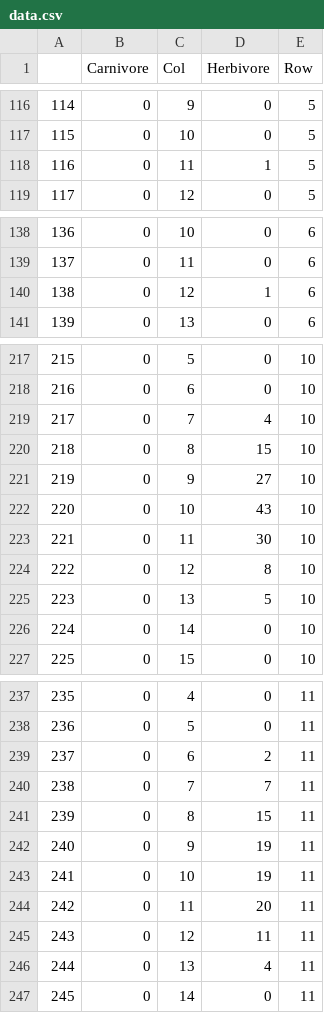
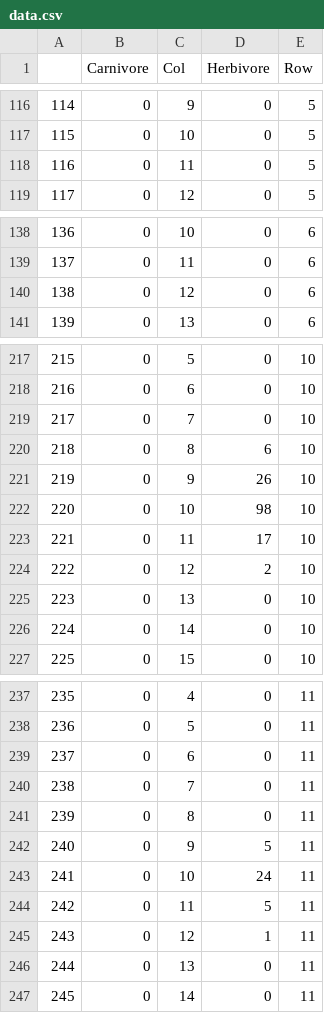
Before and after one commit to mhmdrdwn/biosim_inf200, a CSV file: results/data.csv, drawn as a sheet; only a part is shown, gaps mark what is left out; the diff covers the shown part only.

```diff
--- a/results/data.csv
+++ b/results/data.csv
@@ -117,3 +117,3 @@
 115	0	10	0	5
-116	0	11	1	5
+116	0	11	0	5
 117	0	12	0	5
@@ -139,3 +139,3 @@
 137	0	11	0	6
-138	0	12	1	6
+138	0	12	0	6
 139	0	13	0	6
@@ -218,9 +218,9 @@
 216	0	6	0	10
-217	0	7	4	10
-218	0	8	15	10
-219	0	9	27	10
-220	0	10	43	10
-221	0	11	30	10
-222	0	12	8	10
-223	0	13	5	10
+217	0	7	0	10
+218	0	8	6	10
+219	0	9	26	10
+220	0	10	98	10
+221	0	11	17	10
+222	0	12	2	10
+223	0	13	0	10
 224	0	14	0	10
@@ -238,10 +238,10 @@
 236	0	5	0	11
-237	0	6	2	11
-238	0	7	7	11
-239	0	8	15	11
-240	0	9	19	11
-241	0	10	19	11
-242	0	11	20	11
-243	0	12	11	11
-244	0	13	4	11
+237	0	6	0	11
+238	0	7	0	11
+239	0	8	0	11
+240	0	9	5	11
+241	0	10	24	11
+242	0	11	5	11
+243	0	12	1	11
+244	0	13	0	11
 245	0	14	0	11
```
Also changed, not shown: 12 edited cells elsewhere in this file, 7 other files.
